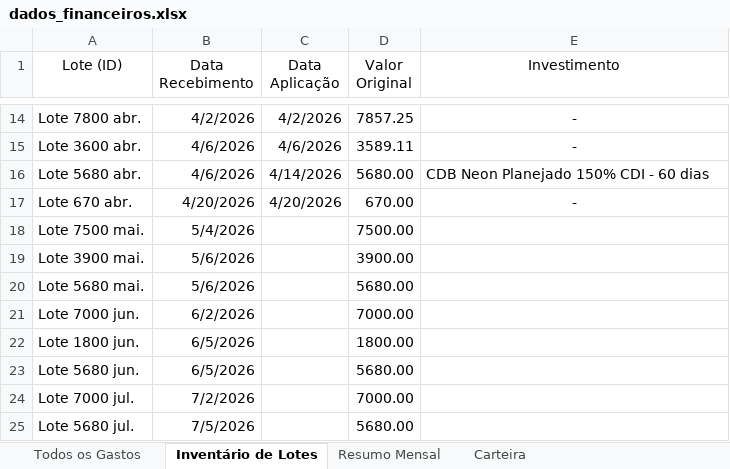
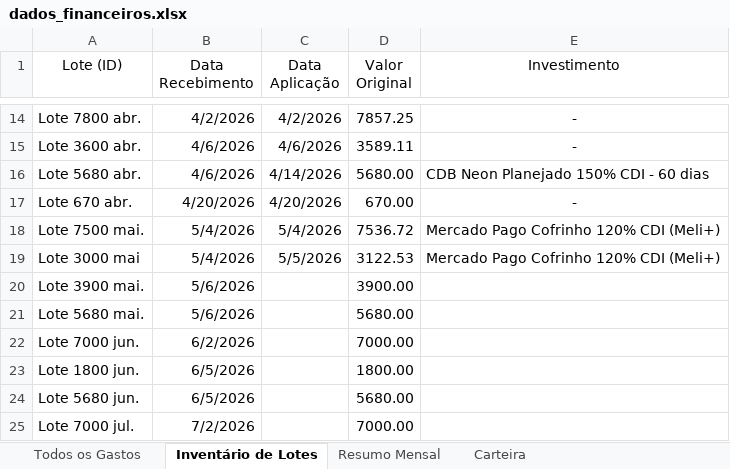
Before and after one commit to WevertonGomesCosta/payment-investment-allocation, an Excel workbook: dados/dados_financeiros.xlsx, sheet Inventário de Lotes, drawn as a sheet; only a part is shown, gaps mark what is left out; the shorter side is filled out with more unchanged rows; values as stored, in another font and other column widths than the file's, no borders; charts and pictures not drawn; the diff names each change by its address in the sheet, - before the commit and + after, or states it on an @@ line.

Commit message:
update data and cache bcb

```diff
--- a/dados/dados_financeiros.xlsx (sheet Inventário de Lotes)
+++ b/dados/dados_financeiros.xlsx (sheet Inventário de Lotes)
-C18 (Data Aplicação): (empty)
+C18 (Data Aplicação): 5/4/2026
-D18 (Valor Original): 7500.00
+D18 (Valor Original): 7536.72
-E18 (Investimento): (empty)
+E18 (Investimento): Mercado Pago Cofrinho 120% CDI (Meli+)
+row 19: Lote 3000 mai | 5/4/2026 | 5/5/2026 | 3122.53 | Mercado Pago Cofrinho 120% CDI (Meli+)
```
Also changed, not shown: sheet Resumo Mensal, sheet Todos os Gastos, charts or pictures, 1 other file.
